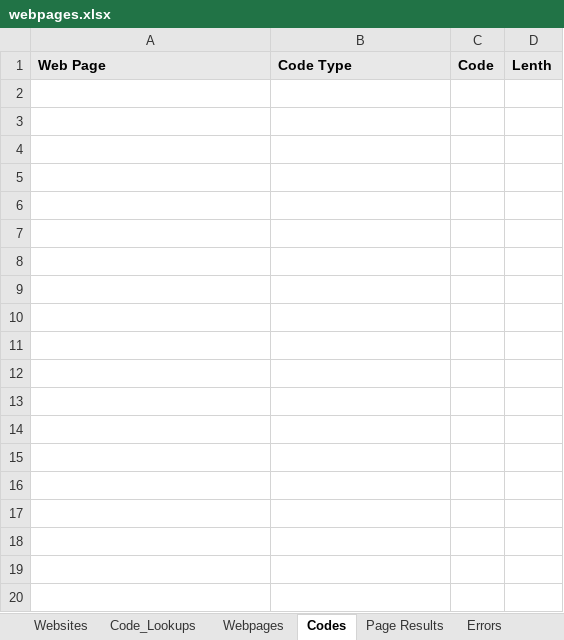
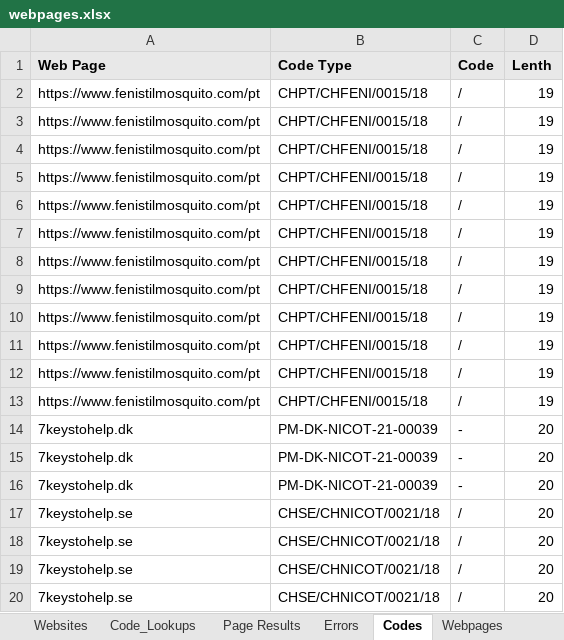
Before and after one commit to siyam-eng/WebScraper, an Excel workbook: MainScraper/webpages.xlsx, sheet Codes, drawn as a sheet; only a part is shown; values as stored, in another font and other column widths than the file's, no borders; the diff covers the shown part only; the diff names each change by its address in the sheet, - before the commit and + after, or states it on an @@ line.

```diff
--- a/MainScraper/webpages.xlsx (sheet Codes)
+++ b/MainScraper/webpages.xlsx (sheet Codes)
@@ sheet tab order changed: Websites | Code_Lookups | Page Results | Errors | Codes | Webpages @@
+row 2: https://www.fenistilmosquito.com/pt | CHPT/CHFENI/0015/18 | / | 19
+row 3: https://www.fenistilmosquito.com/pt | CHPT/CHFENI/0015/18 | / | 19
+row 4: https://www.fenistilmosquito.com/pt | CHPT/CHFENI/0015/18 | / | 19
+row 5: https://www.fenistilmosquito.com/pt | CHPT/CHFENI/0015/18 | / | 19
+row 6: https://www.fenistilmosquito.com/pt | CHPT/CHFENI/0015/18 | / | 19
+row 7: https://www.fenistilmosquito.com/pt | CHPT/CHFENI/0015/18 | / | 19
+row 8: https://www.fenistilmosquito.com/pt | CHPT/CHFENI/0015/18 | / | 19
+row 9: https://www.fenistilmosquito.com/pt | CHPT/CHFENI/0015/18 | / | 19
+row 10: https://www.fenistilmosquito.com/pt | CHPT/CHFENI/0015/18 | / | 19
+row 11: https://www.fenistilmosquito.com/pt | CHPT/CHFENI/0015/18 | / | 19
+row 12: https://www.fenistilmosquito.com/pt | CHPT/CHFENI/0015/18 | / | 19
+row 13: https://www.fenistilmosquito.com/pt | CHPT/CHFENI/0015/18 | / | 19
+row 14: 7keystohelp.dk | PM-DK-NICOT-21-00039 | - | 20
+row 15: 7keystohelp.dk | PM-DK-NICOT-21-00039 | - | 20
+row 16: 7keystohelp.dk | PM-DK-NICOT-21-00039 | - | 20
+row 17: 7keystohelp.se | CHSE/CHNICOT/0021/18 | / | 20
+row 18: 7keystohelp.se | CHSE/CHNICOT/0021/18 | / | 20
+row 19: 7keystohelp.se | CHSE/CHNICOT/0021/18 | / | 20
+row 20: 7keystohelp.se | CHSE/CHNICOT/0021/18 | / | 20
```
Also changed, not shown: 17 added rows elsewhere in this sheet, sheet Webpages, sheet Code_Lookups, sheet Websites, sheet Page Results, sheet Errors, 9 other files.
